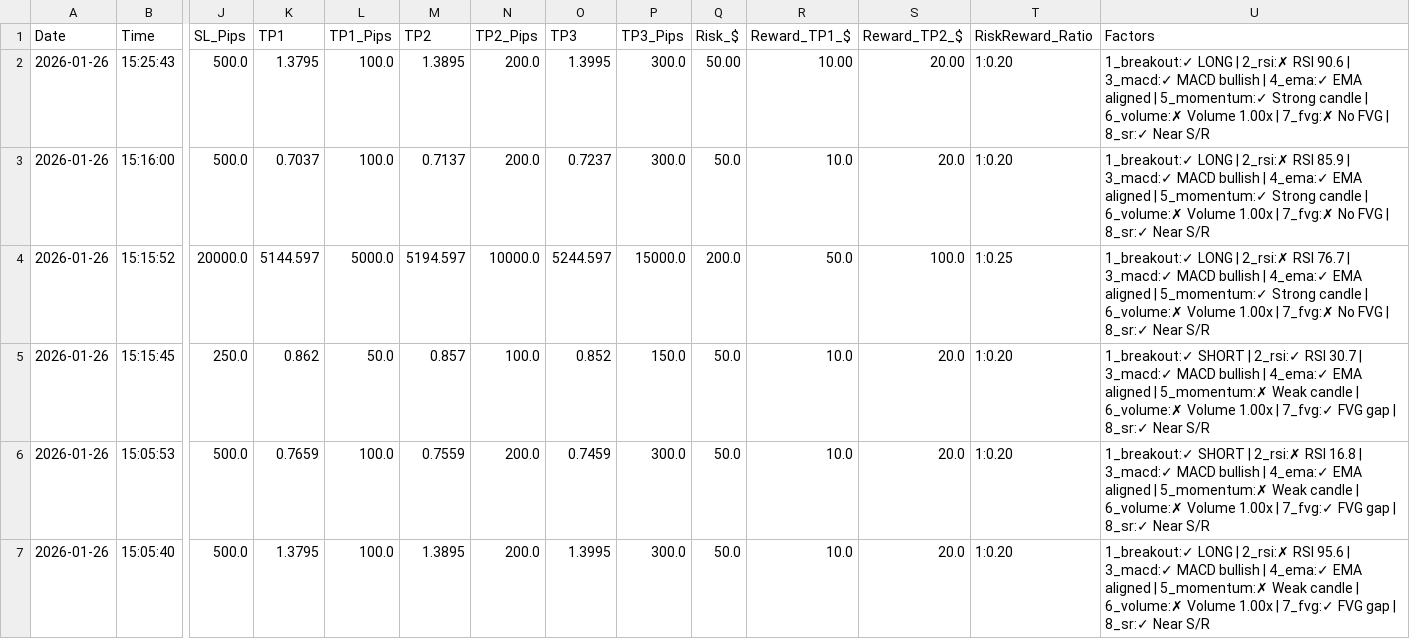
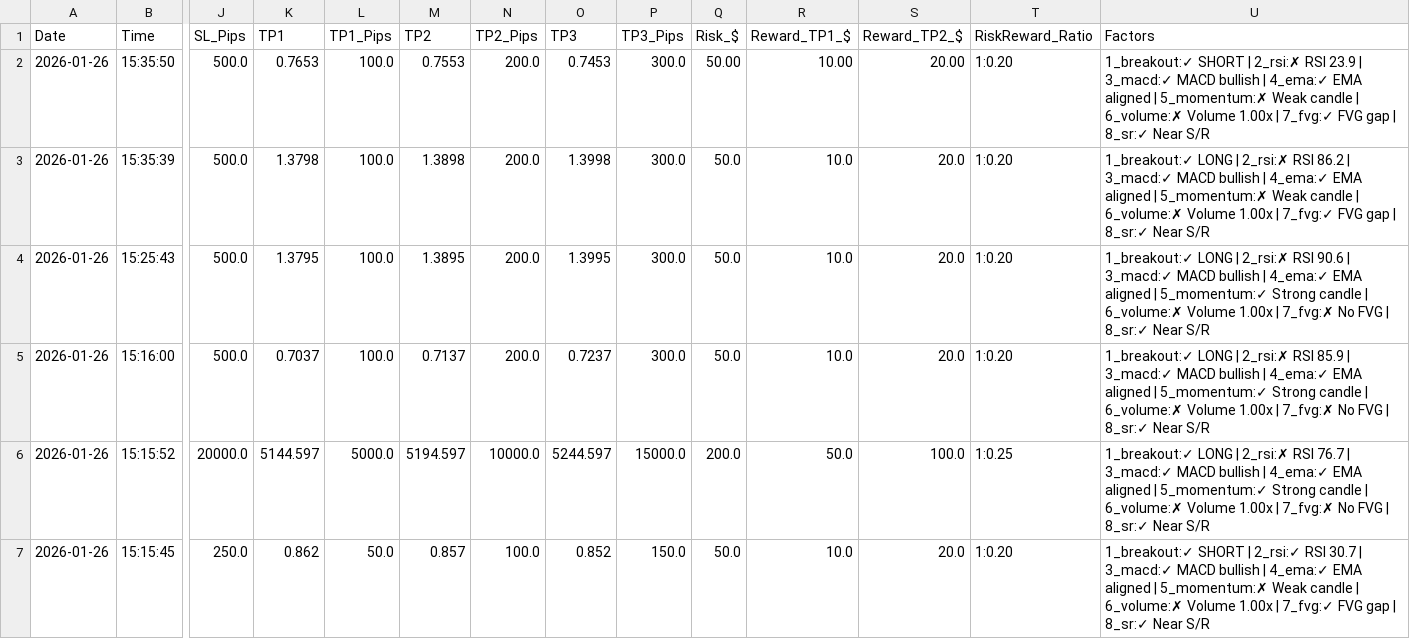
Before and after one commit to medohamed360312-hub/ORB-Trading-Strategy-Analyzer, a CSV file: trading_logs/orb_trading_log.csv, drawn as a sheet; only a part is shown, gaps mark what is left out; the shorter side is filled out with more unchanged rows; addresses are those after the commit; rows hold the shown columns only; the diff names each change by its address in the sheet, - before the commit and + after, or states it on an @@ line.

```diff
--- a/trading_logs/orb_trading_log.csv
+++ b/trading_logs/orb_trading_log.csv
+row 2: 2026-01-26 | 15:35:50 | 500.0 | 0.7653 | 100.0 | 0.7553 | 200.0 | 0.7453 | 300.0 | 50.00 | 10.00 | 20.00 | 1:0.20 | 1_breakout:✓ SHORT | 2_rsi:✗ RSI 23.9 | 3_macd:✓ MACD bullish | 4_ema:✓ EMA aligned | 5_momentum:✗ Weak candle | 6_volume:✗ Volume 1.00x | 7_fvg:✓ FVG gap | 8_sr:✓ Near S/R
+row 3: 2026-01-26 | 15:35:39 | 500.0 | 1.3798 | 100.0 | 1.3898 | 200.0 | 1.3998 | 300.0 | 50.0 | 10.0 | 20.0 | 1:0.20 | 1_breakout:✓ LONG | 2_rsi:✗ RSI 86.2 | 3_macd:✓ MACD bullish | 4_ema:✓ EMA aligned | 5_momentum:✗ Weak candle | 6_volume:✗ Volume 1.00x | 7_fvg:✓ FVG gap | 8_sr:✓ Near S/R
-Q4 (Risk_$): 50.00
+Q4 (Risk_$): 50.0
-R4 (Reward_TP1_$): 10.00
+R4 (Reward_TP1_$): 10.0
-S4 (Reward_TP2_$): 20.00
+S4 (Reward_TP2_$): 20.0
```
